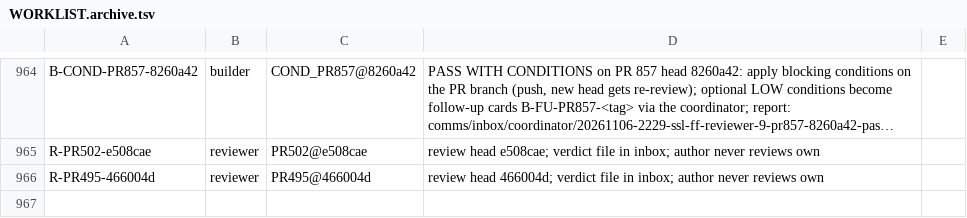
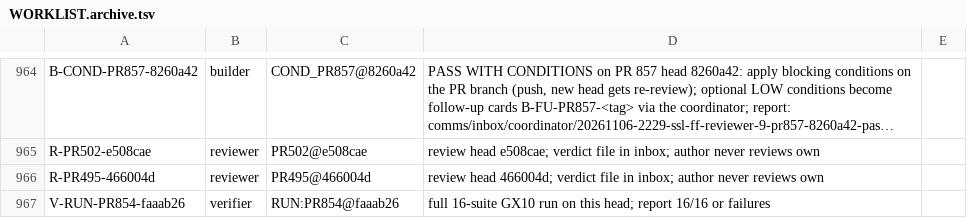
Before and after one commit to SpinStateLabs/field-platform, a TSV file: comms/WORKLIST.archive.tsv, drawn as a sheet; only a part is shown, gaps mark what is left out; long unchanged cells end in ….

Commit message:
comms: queue-keeper restock

```diff
--- a/comms/WORKLIST.archive.tsv
+++ b/comms/WORKLIST.archive.tsv
@@ -966 +966,2 @@ R-PR502-e508cae	reviewer	PR502@e508cae	review head e508cae; verdict file in inbo
 R-PR495-466004d	reviewer	PR495@466004d	review head 466004d; verdict file in inbox; author never reviews own
+V-RUN-PR854-faaab26	verifier	RUN:PR854@faaab26	full 16-suite GX10 run on this head; report 16/16 or failures
```
Also changed, not shown: comms/WORKLIST.tsv.
